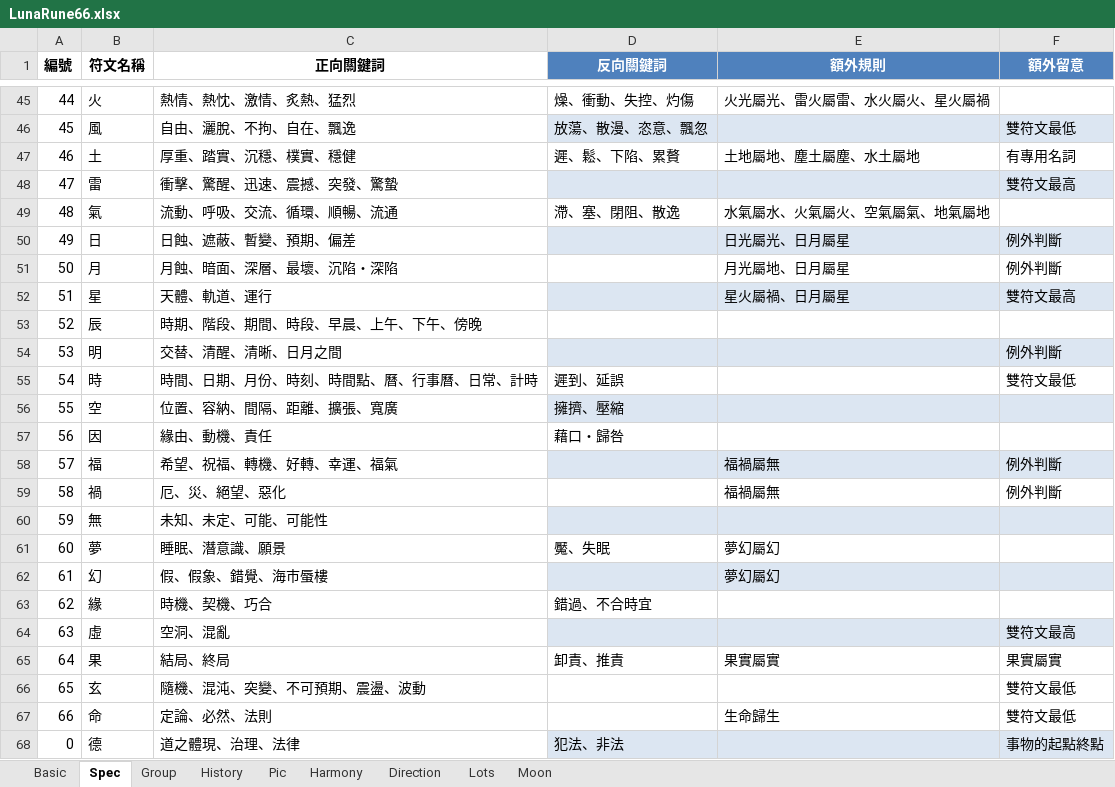
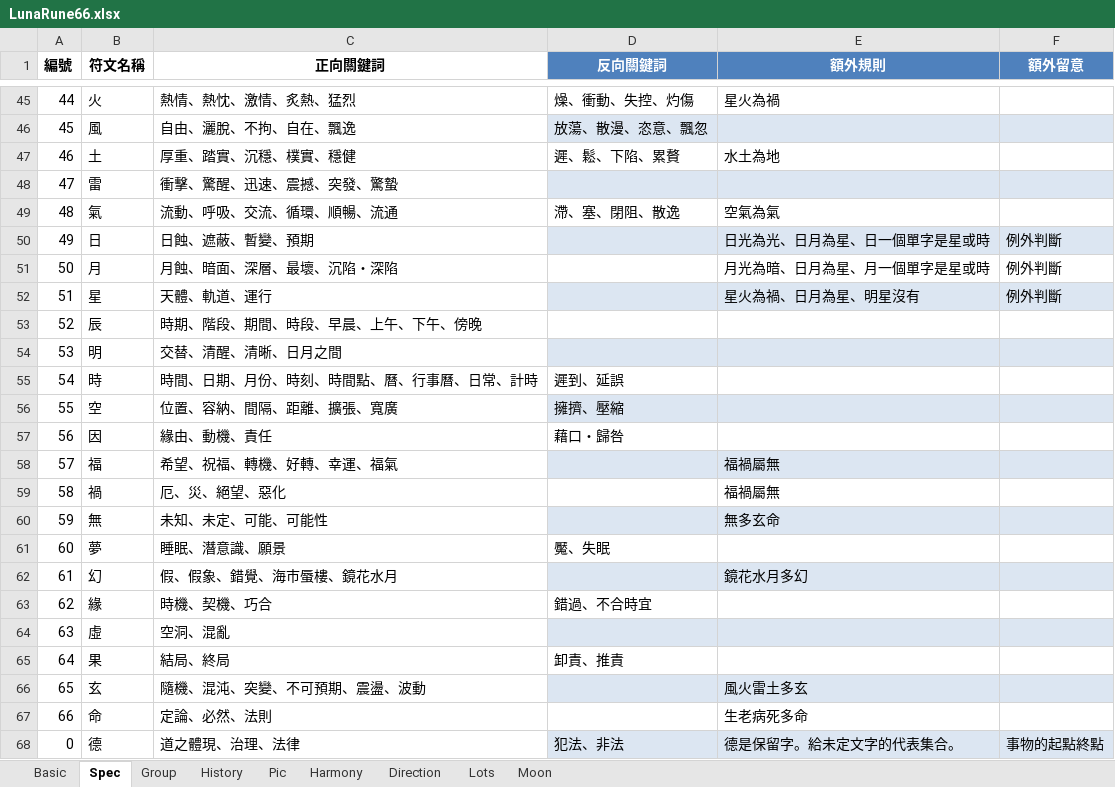
Before and after one commit to EsotericVerse/moon-runes-pwa, an Excel workbook: LunaRune66.xlsx, sheet Spec, drawn as a sheet; only a part is shown, gaps mark what is left out; values as stored, in another font and other column widths than the file's, no borders; table styles not drawn; the diff covers the shown part only; the diff names each change by its address in the sheet, - before the commit and + after, or states it on an @@ line.

```diff
--- a/LunaRune66.xlsx (sheet Spec)
+++ b/LunaRune66.xlsx (sheet Spec)
-E45 (額外規則): 火光屬光、雷火屬雷、水火屬火、星火屬禍
+E45 (額外規則): 星火為禍
-F46 (額外留意): 雙符文最低
+F46 (額外留意): (empty)
-E47 (額外規則): 土地屬地、塵土屬塵、水土屬地
+E47 (額外規則): 水土為地
-F47 (額外留意): 有專用名詞
+F47 (額外留意): (empty)
-F48 (額外留意): 雙符文最高
+F48 (額外留意): (empty)
-E49 (額外規則): 水氣屬水、火氣屬火、空氣屬氣、地氣屬地
+E49 (額外規則): 空氣為氣
-C50 (正向關鍵詞): 日蝕、遮蔽、暫變、預期、偏差
+C50 (正向關鍵詞): 日蝕、遮蔽、暫變、預期
-E50 (額外規則): 日光屬光、日月屬星
+E50 (額外規則): 日光為光、日月為星、日一個單字是星或時
-E51 (額外規則): 月光屬地、日月屬星
+E51 (額外規則): 月光為暗、日月為星、月一個單字是星或時
-E52 (額外規則): 星火屬禍、日月屬星
+E52 (額外規則): 星火為禍、日月為星、明星沒有
-F52 (額外留意): 雙符文最高
+F52 (額外留意): 例外判斷
-F54 (額外留意): 例外判斷
+F54 (額外留意): (empty)
-F55 (額外留意): 雙符文最低
+F55 (額外留意): (empty)
-F58:F59 (額外留意): 例外判斷
+F58:F59 (額外留意): (empty)
-E60 (額外規則): (empty)
+E60 (額外規則): 無多玄命
-E61 (額外規則): 夢幻屬幻
+E61 (額外規則): (empty)
-C62 (正向關鍵詞): 假、假象、錯覺、海市蜃樓
+C62 (正向關鍵詞): 假、假象、錯覺、海市蜃樓、鏡花水月
-E62 (額外規則): 夢幻屬幻
+E62 (額外規則): 鏡花水月多幻
-F64 (額外留意): 雙符文最高
+F64 (額外留意): (empty)
-E65 (額外規則): 果實屬實
+E65 (額外規則): (empty)
-F65 (額外留意): 果實屬實
+F65 (額外留意): (empty)
-D66:F66 fill: none
+D66:F66 fill: #DCE6F2
-E66 (額外規則): (empty)
+E66 (額外規則): 風火雷土多玄
-F66:F67 (額外留意): 雙符文最低
+F66:F67 (額外留意): (empty)
-E67 (額外規則): 生命歸生
+E67 (額外規則): 生老病死多命
-E68 (額外規則): (empty)
+E68 (額外規則): 德是保留字。給未定文字的代表集合。
```
Also changed, not shown: 38 edited cells elsewhere in this sheet.
